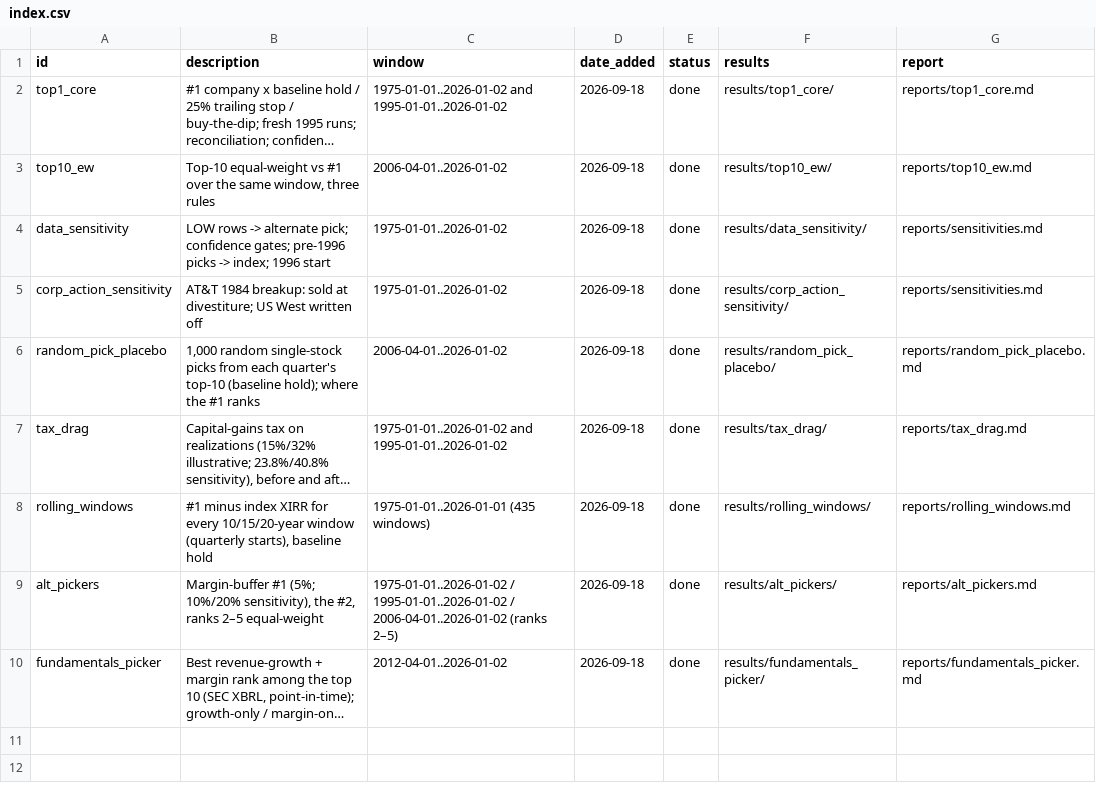
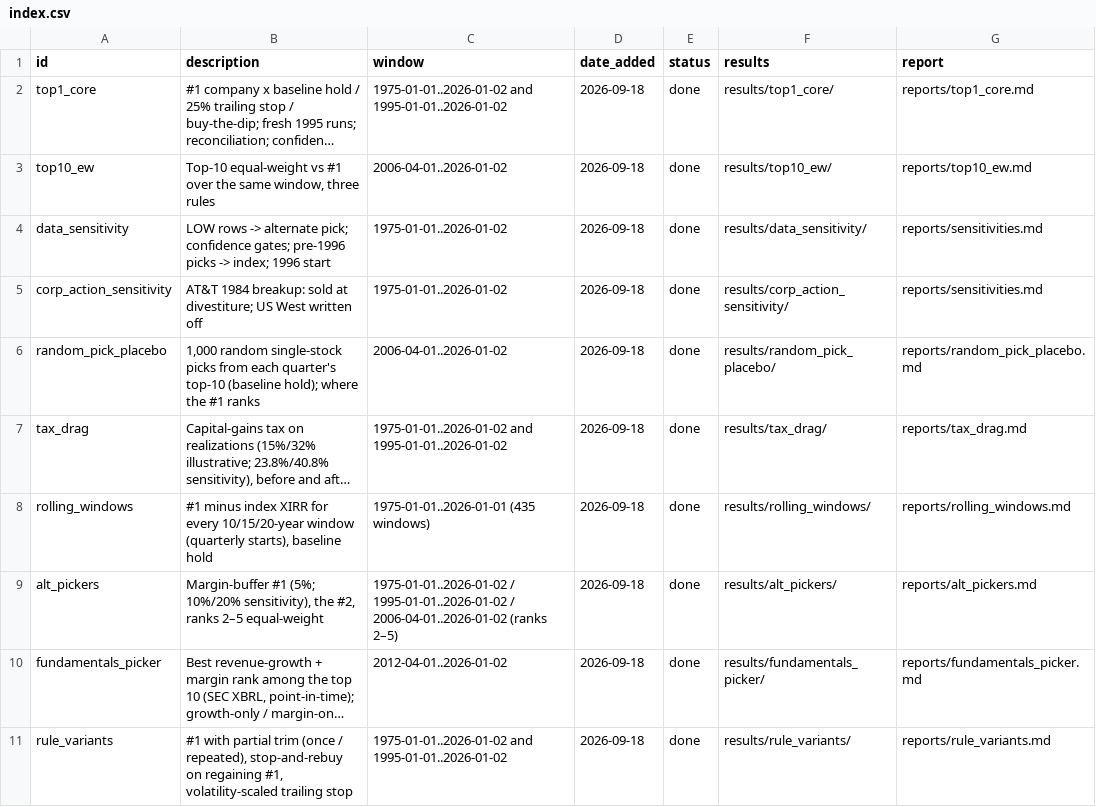
Before and after one commit to asndiallo/sp500-backtests, a CSV file: scenarios/index.csv, drawn as a sheet; long unchanged cells end in …; the diff names each change by its address in the sheet, - before the commit and + after, or states it on an @@ line.

```diff
--- a/scenarios/index.csv
+++ b/scenarios/index.csv
+row 11: rule_variants | #1 with partial trim (once / repeated), stop-and-rebuy on regaining #1, volatility-scaled trailing stop | 1975-01-01..2026-01-02 and 1995-01-01..2026-01-02 | 2026-09-18 | done | results/rule_variants/ | reports/rule_variants.md
```
Also changed, not shown: results/all_runs.csv, 23 other files.
